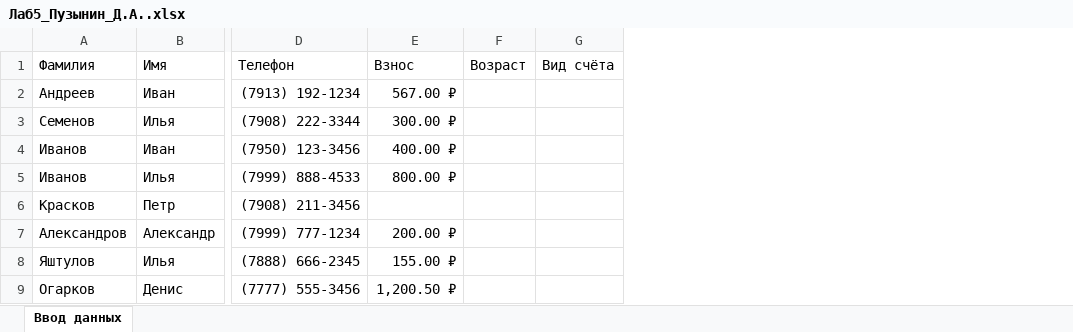
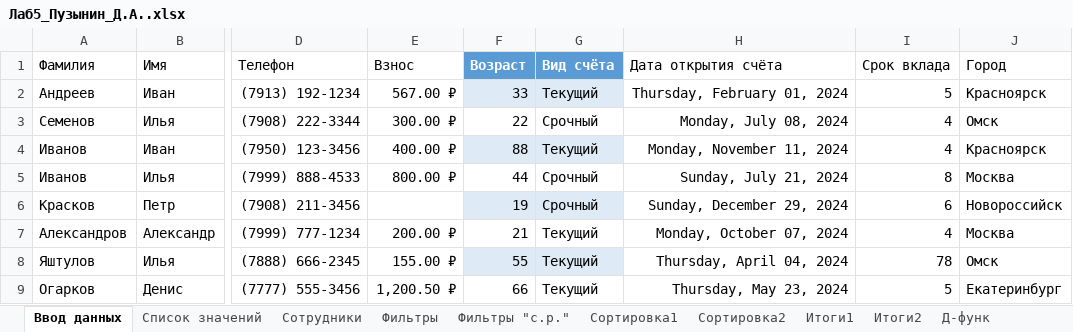
Before and after one commit to PlayerUnknown14/Codespace, an Excel workbook: Файлы/1 курс/Информационные технологии в цифровой экономике/1 семестр/Лабораторные работы/Дима/Лаб5_Пузынин_Д.А..xlsx, sheet Ввод данных, drawn as a sheet; only a part is shown, gaps mark what is left out; values as stored, in another font and other column widths than the file's, no borders; table styles not drawn; removed rows and columns are numbered as before the commit, all else as after; the diff names each change by its address in the sheet, - before the commit and + after, or states it on an @@ line.

```diff
--- a/Файлы/1 курс/Информационные технологии в цифровой экономике/1 семестр/Лабораторные работы/Дима/Лаб5_Пузынин_Д.А..xlsx (sheet Ввод данных)
+++ b/Файлы/1 курс/Информационные технологии в цифровой экономике/1 семестр/Лабораторные работы/Дима/Лаб5_Пузынин_Д.А..xlsx (sheet Ввод данных)
+sheet tab: Список значений
+sheet tab: Сотрудники
+sheet tab: Фильтры
+sheet tab: Фильтры "с.р."
+sheet tab: Сортировка1
+sheet tab: Сортировка2
+sheet tab: Итоги1
+sheet tab: Итоги2
+sheet tab: Д-функ
-column F (Возраст), empty
-column G (Вид счёта), empty
+column F (Возраст), rows 2-9: 33 | 22 | 88 | 44 | 19 | 21 | 55 | 66
+column G (Вид счёта), rows 2-9: Текущий | Срочный | Текущий | Срочный | Срочный | Текущий | Текущий | Текущий
+column H (Дата открытия счёта), rows 2-9: Thursday, February 01, 2024 | Monday, July 08, 2024 | Monday, November 11, 2024 | Sunday, July 21, 2024 | Sunday, December 29, 2024 | Monday, October 07, 2024 | Thursday, April 04, 2024 | Thursday, May 23, 2024
+column I (Срок вклада), rows 2-9: 5 | 4 | 4 | 8 | 6 | 4 | 78 | 5
+column J (Город), rows 2-9: Красноярск | Омск | Красноярск | Москва | Новороссийск | Москва | Омск | Екатеринбург
```
Also changed, not shown: other sheet tabs, Файлы/1 курс/Основы программной инженерии/1 семестр/Лабораторные работы/Лабораторная работа 5/Анализ/Лаб5 данные.xlsx, 4 other files.
